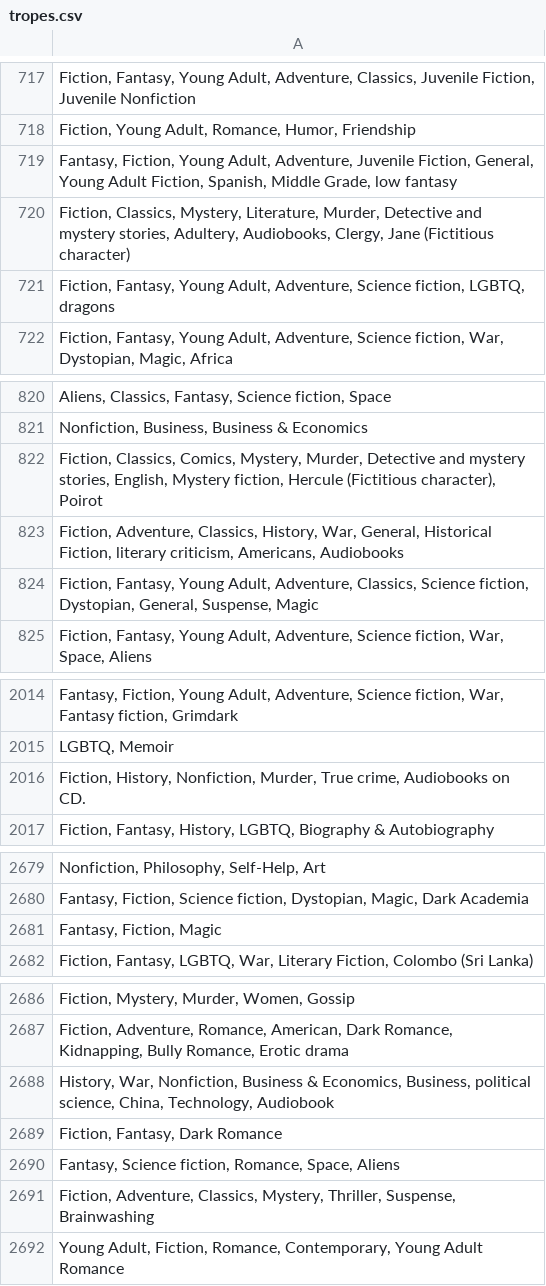
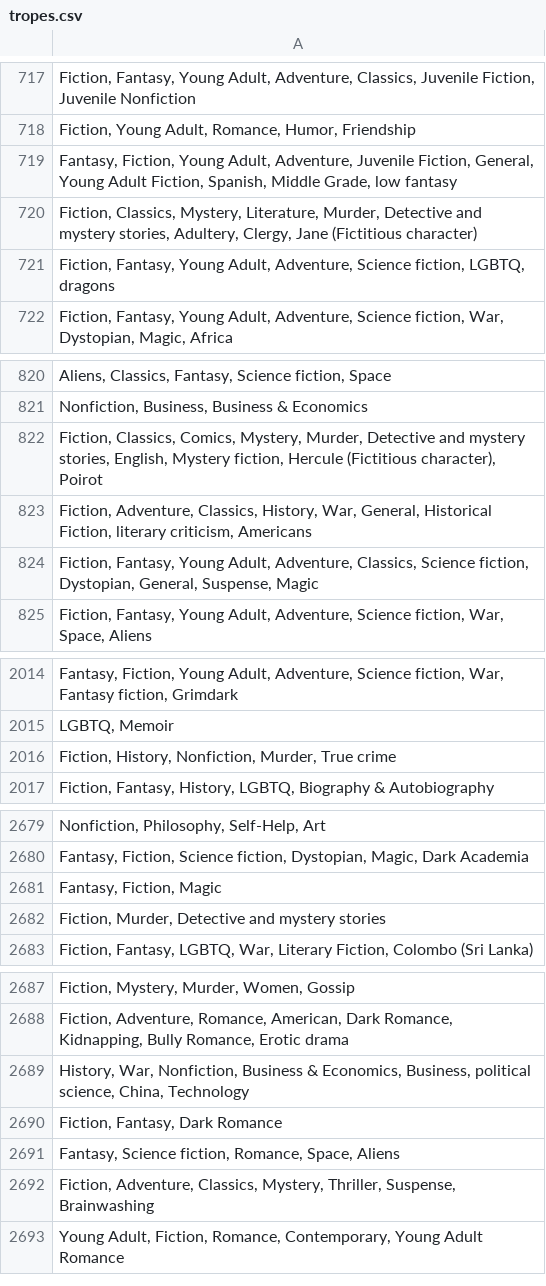
Before and after one commit to ritukanchi/Book_recommendation_system, a CSV file: experiment/tropes.csv, drawn as a sheet; only a part is shown, gaps mark what is left out; addresses are those after the commit; the diff covers the shown part only; the diff names each change by its address in the sheet, - before the commit and + after, or states it on an @@ line.

```diff
--- a/experiment/tropes.csv
+++ b/experiment/tropes.csv
-A720: …stories, Adultery, Audiobooks, Clergy, Jane…
+A720: …stories, Adultery, Clergy, Jane…
-A823: …literary criticism, Americans, Audiobooks
+A823: …literary criticism, Americans
-A2016: …Murder, True crime, Audiobooks on CD.
+A2016: …Murder, True crime
+row 2682: Fiction, Murder, Detective and mystery stories
-A2689: …science, China, Technology, Audiobook
+A2689: …science, China, Technology
```
Also changed, not shown: 10 edited cells elsewhere in this file, experiment/genre_tags.csv, experiment/tropes_refined.csv, 6 other files.
